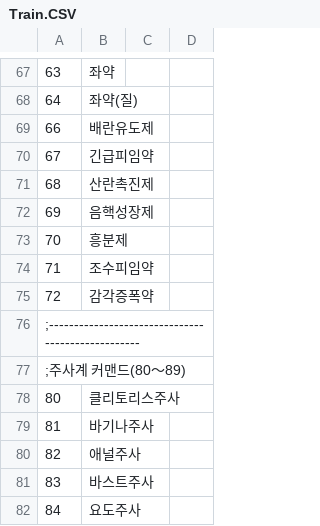
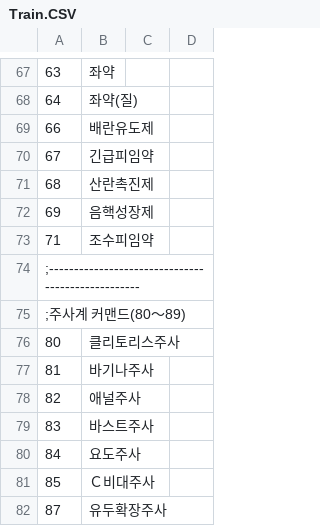
Before and after one commit to magentmagent/eraTHYMKR, a CSV file: CSV/Train.CSV, drawn as a sheet; only a part is shown, gaps mark what is left out; the shorter side is filled out with more unchanged rows.

```diff
--- a/CSV/Train.CSV
+++ b/CSV/Train.CSV
@@ -72,5 +72,3 @@
 69,음핵성장제
-70,흥분제
 71,조수피임약
-72,감각증폭약
 ;--------------------------------------------------
```
Also changed, not shown: CSV/Item.CSV, CSV/Tequip.CSV, 25 other files.
